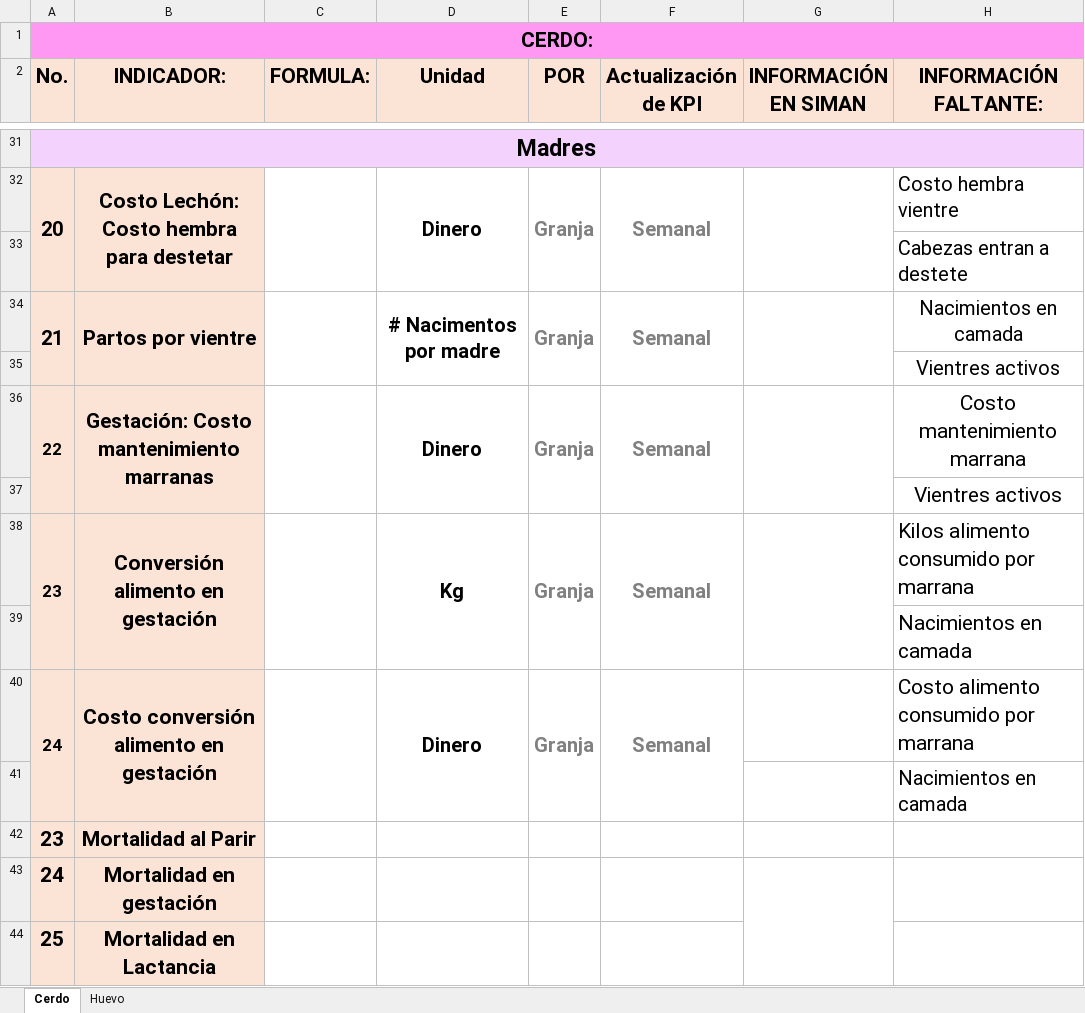
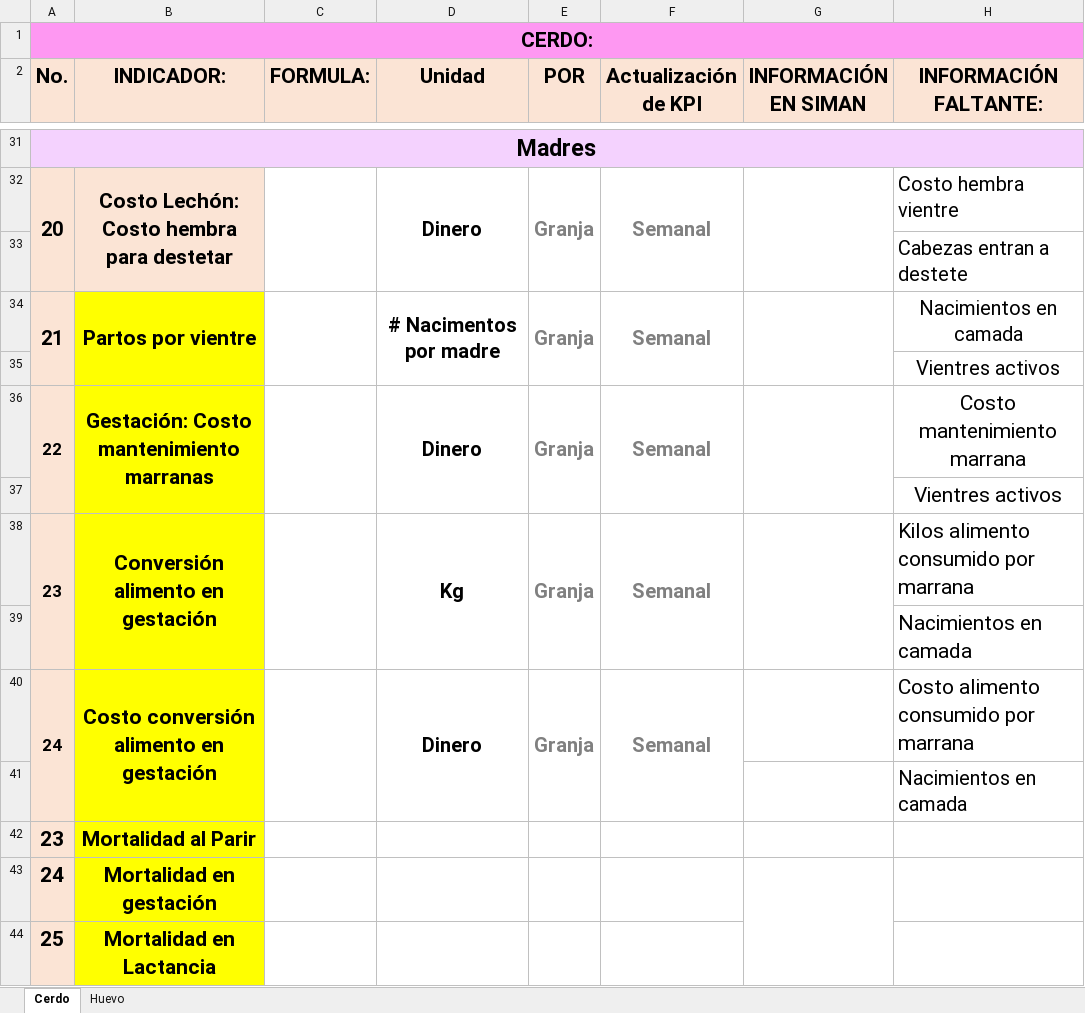
Before and after one commit to NatashaGamez/Granja, an Excel workbook: GV/ListaKPIS.xlsx, sheet Cerdo, drawn as a sheet; only a part is shown, gaps mark what is left out; values as stored, in another font and other column widths than the file's, no borders; charts and pictures not drawn; the diff covers the shown part only; the diff names each change by its address in the sheet, - before the commit and + after, or states it on an @@ line.

Commit message:
actualizacion

```diff
--- a/GV/ListaKPIS.xlsx (sheet Cerdo)
+++ b/GV/ListaKPIS.xlsx (sheet Cerdo)
-B34:B44 fill: #FBE4D5
+B34:B44 fill: #FFFF00
```
Also changed, not shown: 2 edited cells and cell formats elsewhere in this sheet, charts or pictures.
